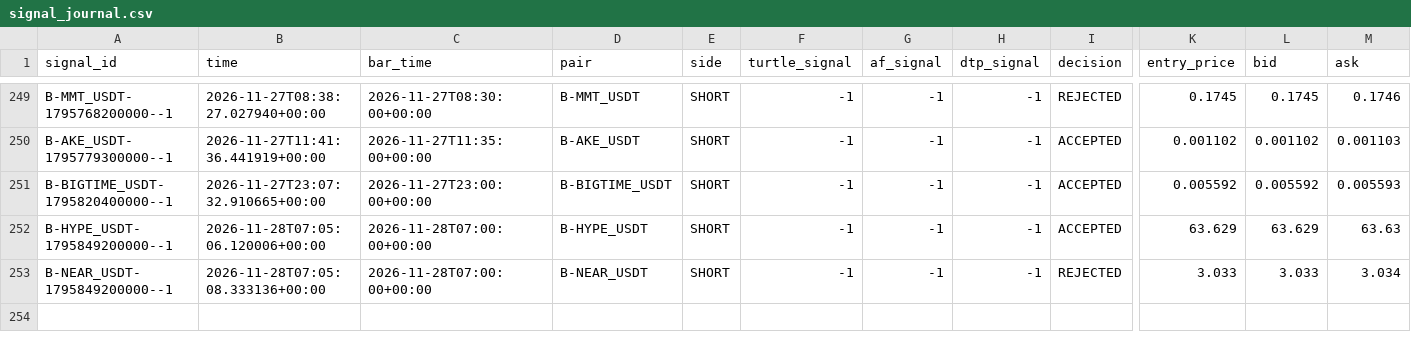
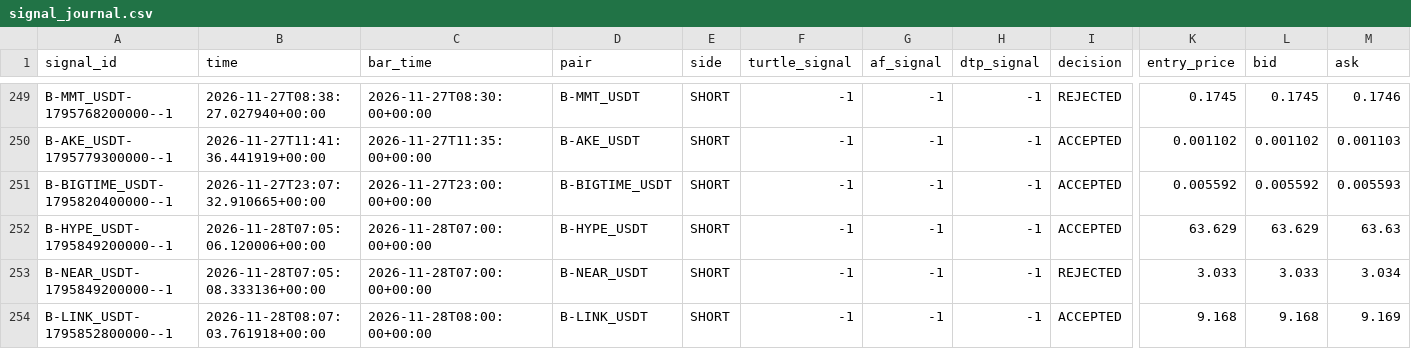
Before and after one commit to harnepal-hub/AMTE-Self-Evolving-Intraday-Trading-Engine, a CSV file: data/paper_3strategy/signal_journal.csv, drawn as a sheet; only a part is shown, gaps mark what is left out; rows hold the shown columns only; the diff names each change by its address in the sheet, - before the commit and + after, or states it on an @@ line.

```diff
--- a/data/paper_3strategy/signal_journal.csv
+++ b/data/paper_3strategy/signal_journal.csv
+row 254: B-LINK_USDT-1795852800000--1 | 2026-11-28T08:07:03.761918+00:00 | 2026-11-28T08:00:00+00:00 | B-LINK_USDT | SHORT | -1 | -1 | -1 | ACCEPTED | 9.168 | 9.168 | 9.169
```
Also changed, not shown: 12 other files.
